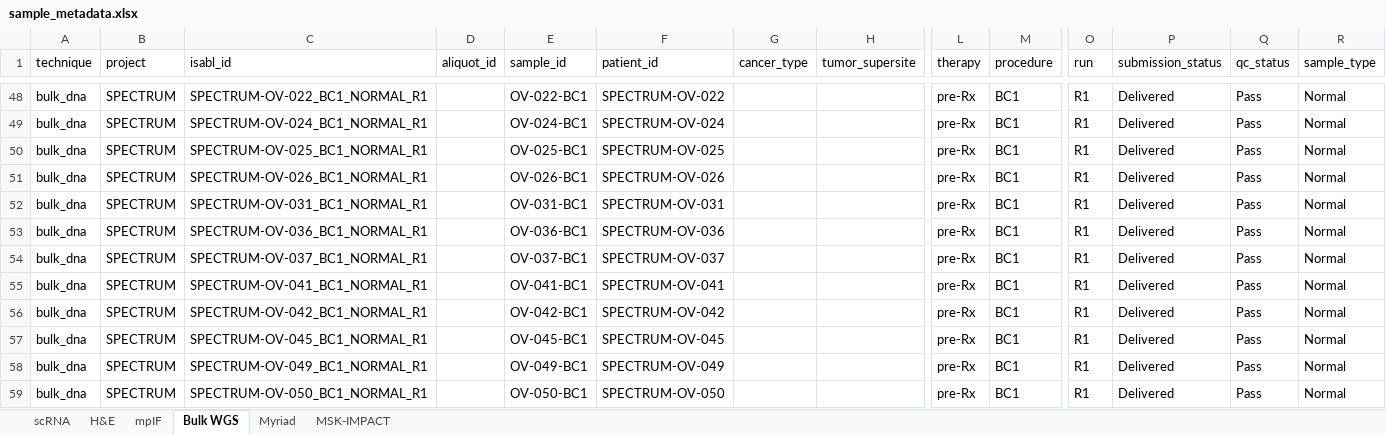
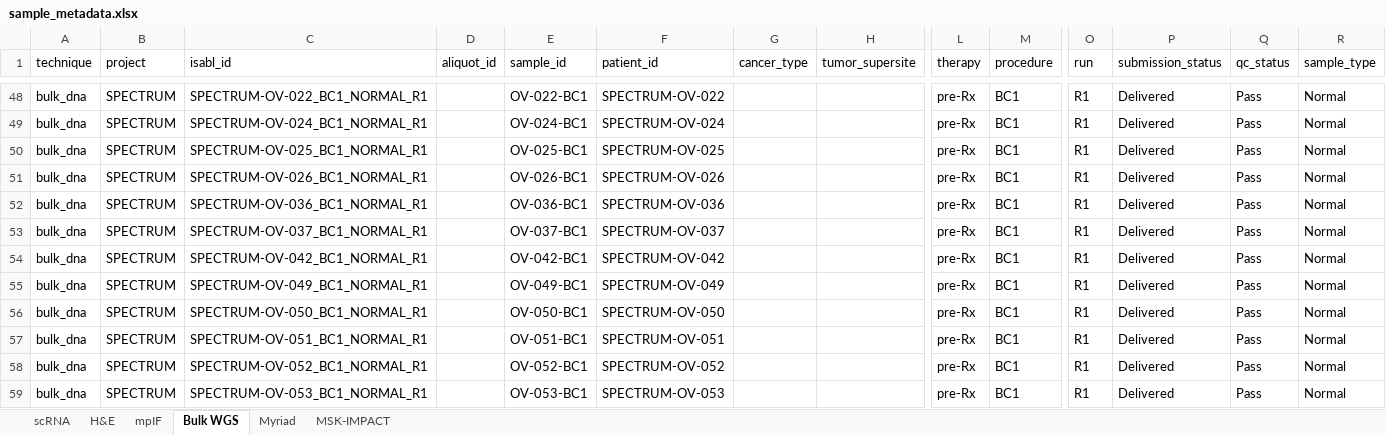
Before and after one commit to shahcompbio/spectrum-tme, an Excel workbook: tables/sample_metadata.xlsx, sheet Bulk WGS, drawn as a sheet; only a part is shown, gaps mark what is left out; the shorter side is filled out with more unchanged rows; values as stored, in another font and other column widths than the file's, no borders; rows hold the shown columns only; the diff names each change by its address in the sheet, - before the commit and + after, or states it on an @@ line.

Commit message:
removed rows for R1 WGS where we had R2

```diff
--- a/tables/sample_metadata.xlsx (sheet Bulk WGS)
+++ b/tables/sample_metadata.xlsx (sheet Bulk WGS)
-row 52: bulk_dna | SPECTRUM | SPECTRUM-OV-031_BC1_NORMAL_R1 |  | OV-031-BC1 | SPECTRUM-OV-031 |  |  | pre-Rx | BC1 | R1 | Delivered | Pass | Normal
-row 55: bulk_dna | SPECTRUM | SPECTRUM-OV-041_BC1_NORMAL_R1 |  | OV-041-BC1 | SPECTRUM-OV-041 |  |  | pre-Rx | BC1 | R1 | Delivered | Pass | Normal
-row 57: bulk_dna | SPECTRUM | SPECTRUM-OV-045_BC1_NORMAL_R1 |  | OV-045-BC1 | SPECTRUM-OV-045 |  |  | pre-Rx | BC1 | R1 | Delivered | Pass | Normal
```
